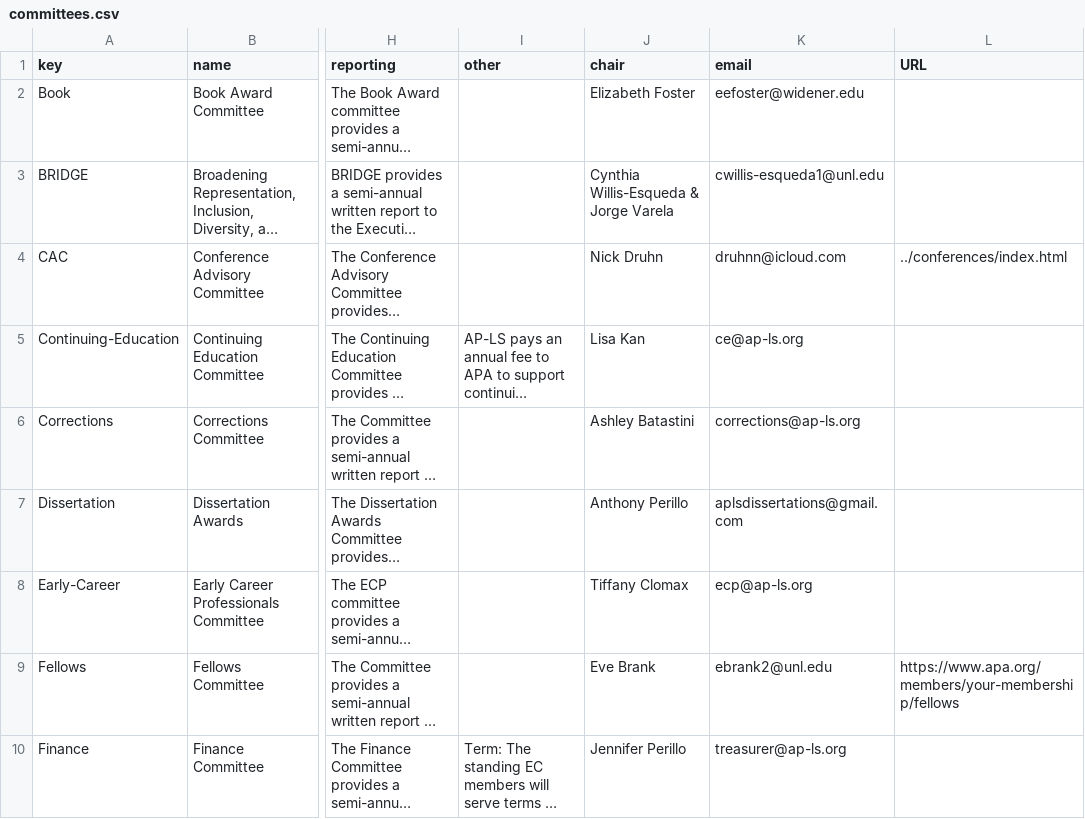
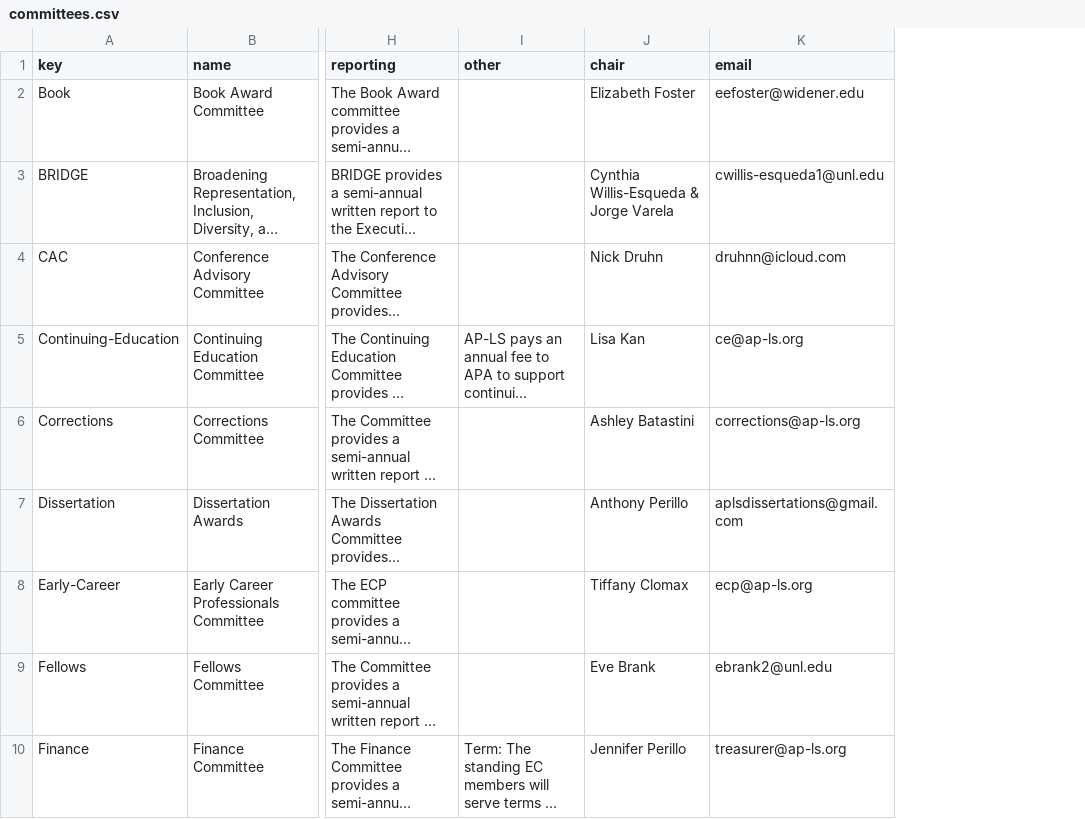
Before and after one commit to emmarshall/apls-org, a CSV file: about/committees.csv, drawn as a sheet; only a part is shown, gaps mark what is left out; long unchanged cells end in …; the diff names each change by its address in the sheet, - before the commit and + after, or states it on an @@ line.

Commit message:
conference table

```diff
--- a/about/committees.csv
+++ b/about/committees.csv
-column L (URL), rows 4-9: ../conferences/index.html |  |  |  |  | https://www.apa.org/members/your-membership/fellows
```
Also changed, not shown: 38 other files.
